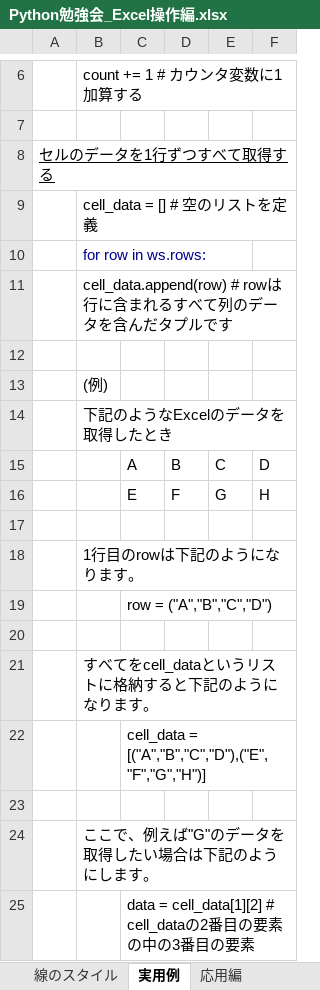
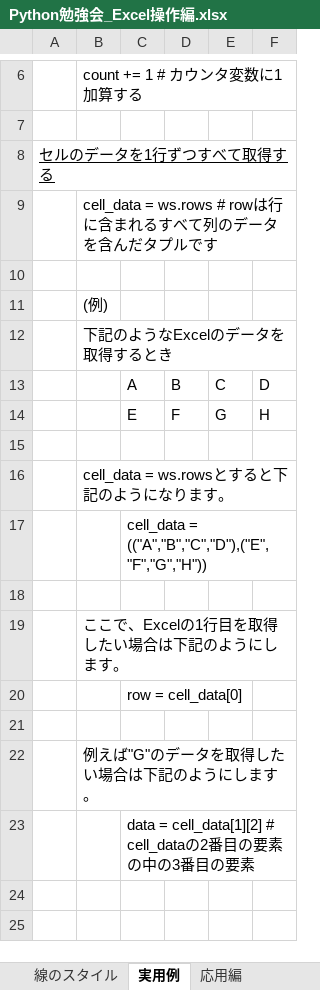
Before and after one commit to TaroTsuyama/Py_study_Excel, an Excel workbook: Python勉強会_Excel操作編.xlsx, sheet 実用例, drawn as a sheet; only a part is shown, gaps mark what is left out; values as stored, in another font and other column widths than the file's, no borders; removed rows and columns are numbered as before the commit, all else as after; the diff names each change by its address in the sheet, - before the commit and + after, or states it on an @@ line.

```diff
--- a/Python勉強会_Excel操作編.xlsx (sheet 実用例)
+++ b/Python勉強会_Excel操作編.xlsx (sheet 実用例)
-B9: cell_data = [] # 空のリストを定義
+B9: cell_data = ws.rows # rowは行に含まれるすべて列のデータを含んだタプルです
-row 10:  | for row in ws.rows:
-row 11:  | cell_data.append(row) # rowは行に含まれるすべて列のデータを含んだタプルです
-B12: 下記のようなExcelのデータを取得したとき
+B12: 下記のようなExcelのデータを取得するとき
-B16: 1行目のrowは下記のようになります。
+B16: cell_data = ws.rowsとすると下記のようになります。
-C17: row = ("A","B","C","D")
+C17: cell_data = (("A","B","C","D"),("E","F","G","H"))
-B19: すべてをcell_dataというリストに格納すると下記のようになります。
+B19: ここで、Excelの1行目を取得したい場合は下記のようにします。
-C20: cell_data = [("A","B","C","D"),("E","F","G","H")]
+C20: row = cell_data[0]
-B22: ここで、例えば"G"のデータを取得したい場合は下記のようにします。
+B22: 例えば"G"のデータを取得したい場合は下記のようにします。
```
Also changed, not shown: sheet 基本的な使い方, sheet 応用編.
